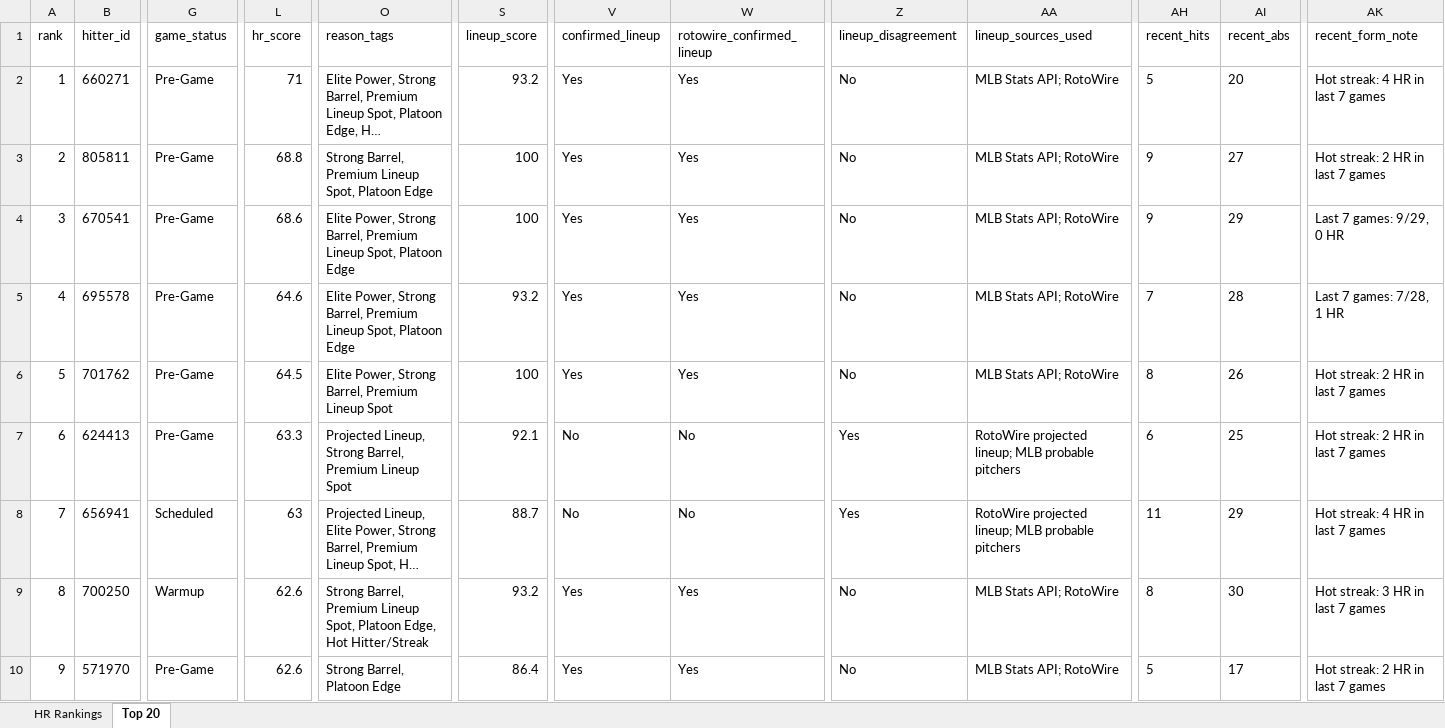
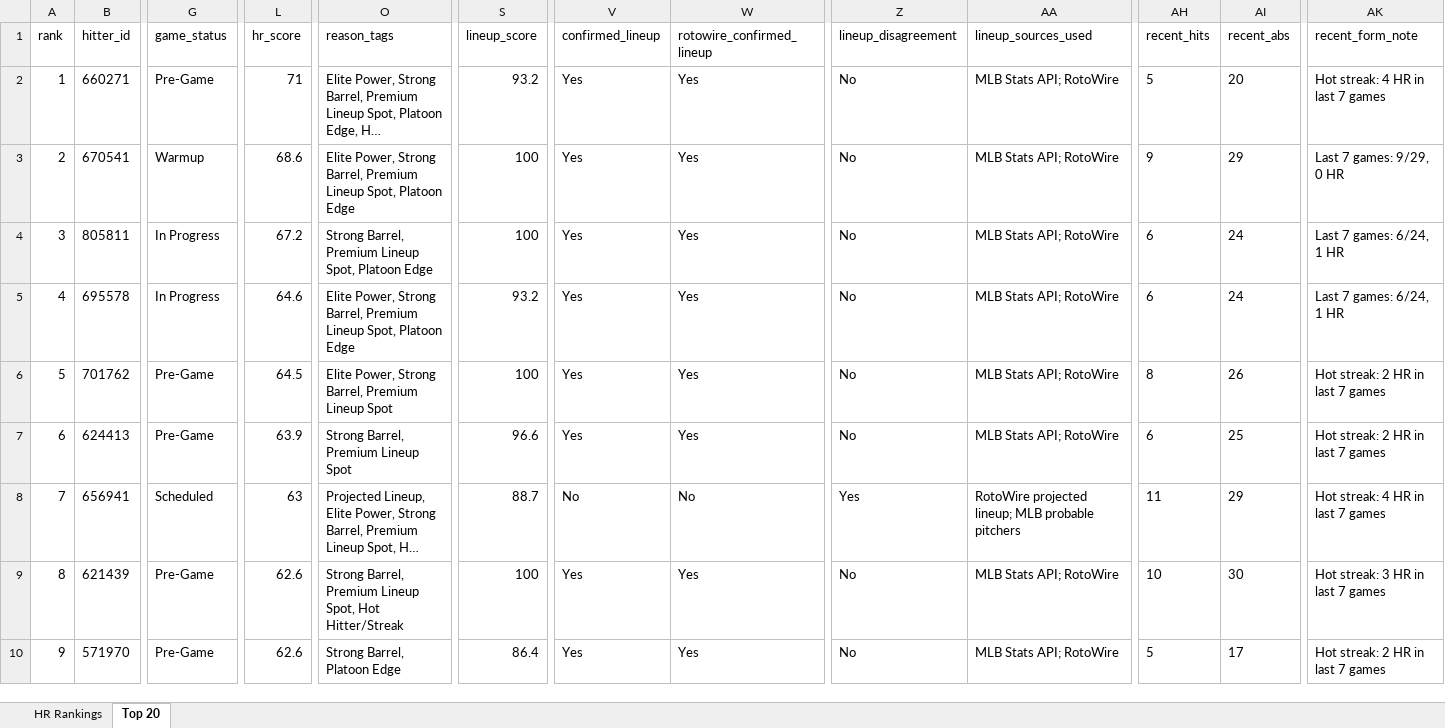
Before and after one commit to etbell28/hitter-tool, an Excel workbook: outputs/daily/hr_rankings_2026-06-21.xlsx, sheet Top 20, drawn as a sheet; only a part is shown, gaps mark what is left out; long unchanged cells end in …; values as stored, in another font and other column widths than the file's, no borders; removed rows and columns are numbered as before the commit, all else as after; rows hold the shown columns only; the diff covers the shown part only; the diff names each change by its address in the sheet, - before the commit and + after, or states it on an @@ line.

```diff
--- a/outputs/daily/hr_rankings_2026-06-21.xlsx (sheet Top 20)
+++ b/outputs/daily/hr_rankings_2026-06-21.xlsx (sheet Top 20)
-row 3: 2 | 805811 | Pre-Game | 68.8 | Strong Barrel, Premium Lineup Spot, Platoon Edge | 100 | Yes | Yes | No | MLB Stats API; RotoWire | 9 | 27 | Hot streak: 2 HR in last 7 games
@@ column A (rank) renumbered between rows 3 and 17 @@
-G3 (game_status): Pre-Game
+G3 (game_status): Warmup
+row 4: 3 | 805811 | In Progress | 67.2 | Strong Barrel, Premium Lineup Spot, Platoon Edge | 100 | Yes | Yes | No | MLB Stats API; RotoWire | 6 | 24 | Last 7 games: 6/24, 1 HR
-G5 (game_status): Pre-Game
+G5 (game_status): In Progress
-AH5 (recent_hits): 7
+AH5 (recent_hits): 6
-AI5 (recent_abs): 28
+AI5 (recent_abs): 24
-AK5 (recent_form_note): Last 7 games: 7/28, 1 HR
+AK5 (recent_form_note): Last 7 games: 6/24, 1 HR
-L7 (hr_score): 63.3
+L7 (hr_score): 63.9
-O7 (reason_tags): Projected Lineup, Strong Barrel, Premium Lineup Spot
+O7 (reason_tags): Strong Barrel, Premium Lineup Spot
-S7 (lineup_score): 92.1
+S7 (lineup_score): 96.6
-V7 (confirmed_lineup): No
+V7 (confirmed_lineup): Yes
-W7 (rotowire_confirmed_lineup): No
+W7 (rotowire_confirmed_lineup): Yes
-Z7 (lineup_disagreement): Yes
+Z7 (lineup_disagreement): No
-AA7 (lineup_sources_used): RotoWire projected lineup; MLB probable pitchers
+AA7 (lineup_sources_used): MLB Stats API; RotoWire
-row 9: 8 | 700250 | Warmup | 62.6 | Strong Barrel, Premium Lineup Spot, Platoon Edge, Hot Hitter/Streak | 93.2 | Yes | Yes | No | MLB Stats API; RotoWire | 8 | 30 | Hot streak: 3 HR in last 7 games
+row 9: 8 | 621439 | Pre-Game | 62.6 | Strong Barrel, Premium Lineup Spot, Hot Hitter/Streak | 100 | Yes | Yes | No | MLB Stats API; RotoWire | 10 | 30 | Hot streak: 3 HR in last 7 games
```
Also changed, not shown: 2 added rows, 2 removed rows and 40 edited cells elsewhere in this sheet, sheet HR Rankings, outputs/daily/hr_rankings_2026-06-21_full.xlsx, 10 other files.
